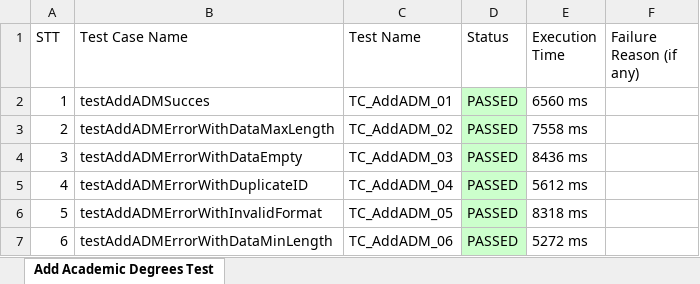
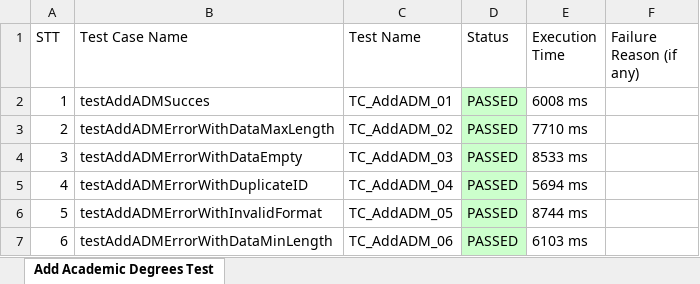
Before and after one commit to NHIIIIIIIIII/VLU_AutoTest, an Excel workbook: ExportExcel/Add Academic Degrees Test.xlsx, sheet Add Academic Degrees Test, drawn as a sheet; values as stored, in another font and other column widths than the file's, no borders; the diff names each change by its address in the sheet, - before the commit and + after, or states it on an @@ line.

```diff
--- a/ExportExcel/Add Academic Degrees Test.xlsx (sheet Add Academic Degrees Test)
+++ b/ExportExcel/Add Academic Degrees Test.xlsx (sheet Add Academic Degrees Test)
-E2 (Execution Time): 6560 ms
+E2 (Execution Time): 6008 ms
-E3 (Execution Time): 7558 ms
+E3 (Execution Time): 7710 ms
-E4 (Execution Time): 8436 ms
+E4 (Execution Time): 8533 ms
-E5 (Execution Time): 5612 ms
+E5 (Execution Time): 5694 ms
-E6 (Execution Time): 8318 ms
+E6 (Execution Time): 8744 ms
-E7 (Execution Time): 5272 ms
+E7 (Execution Time): 6103 ms
```
Also changed, not shown: ExportExcel/Add Majors Test.xlsx, ExportExcel/Find User Test.xlsx, 7 other files.
